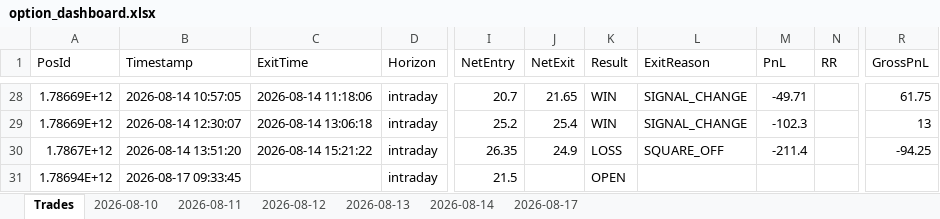
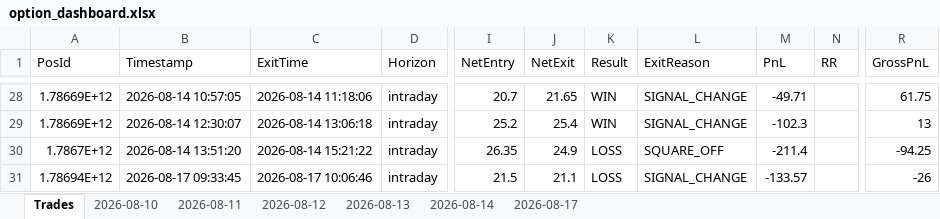
Before and after one commit to ravichandrant1697/option-dashboard, an Excel workbook: option_dashboard.xlsx, sheet Trades, drawn as a sheet; only a part is shown, gaps mark what is left out; values as stored, in another font and other column widths than the file's, no borders; the diff names each change by its address in the sheet, - before the commit and + after, or states it on an @@ line.

```diff
--- a/option_dashboard.xlsx (sheet Trades)
+++ b/option_dashboard.xlsx (sheet Trades)
-C31 (ExitTime): (empty)
+C31 (ExitTime): 2026-08-17 10:06:46
-J31 (NetExit): (empty)
+J31 (NetExit): 21.1
-K31 (Result): OPEN
+K31 (Result): LOSS
-L31 (ExitReason): (empty)
+L31 (ExitReason): SIGNAL_CHANGE
-M31 (PnL): (empty)
+M31 (PnL): -133.57
-R31 (GrossPnL): (empty)
+R31 (GrossPnL): -26
```
Also changed, not shown: sheet 2026-08-17, 1 other file.
